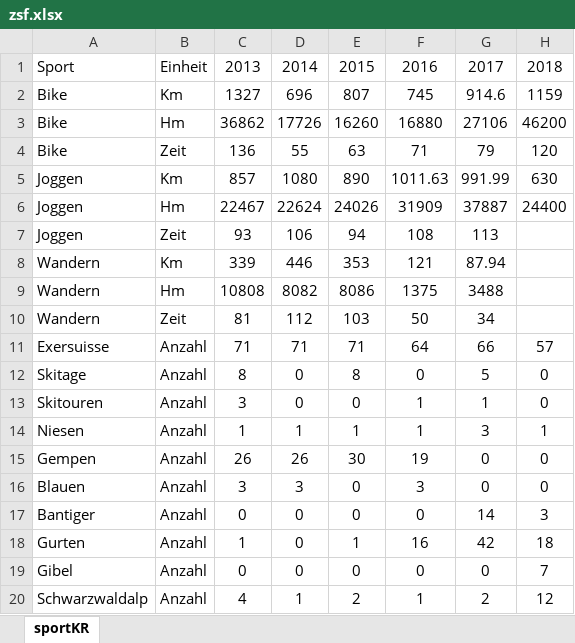
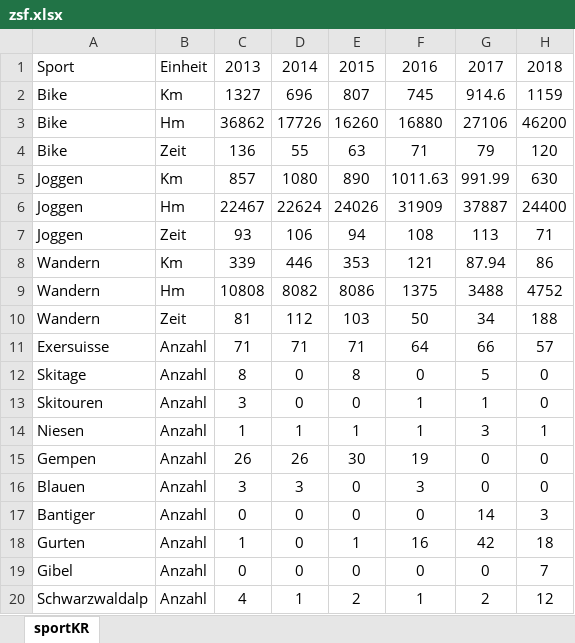
Before and after one commit to rufi77/running, an Excel workbook: data/zsf.xlsx, sheet sportKR, drawn as a sheet; values as stored, in another font and other column widths than the file's, no borders; the diff names each change by its address in the sheet, - before the commit and + after, or states it on an @@ line.

```diff
--- a/data/zsf.xlsx (sheet sportKR)
+++ b/data/zsf.xlsx (sheet sportKR)
-H7: (empty)
+H7: 71
-H8: (empty)
+H8: 86
-H9: (empty)
+H9: 4752
-H10: (empty)
+H10: 188
```
Also changed, not shown: 45 other files.
